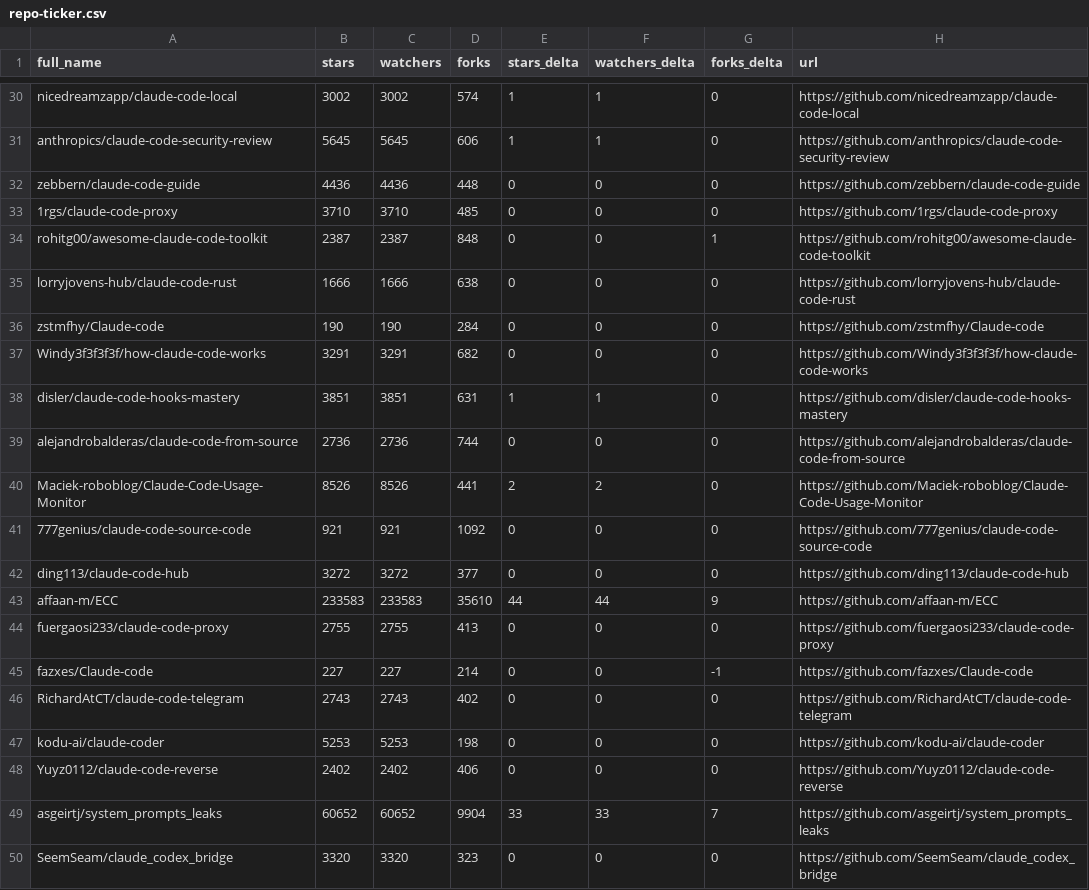
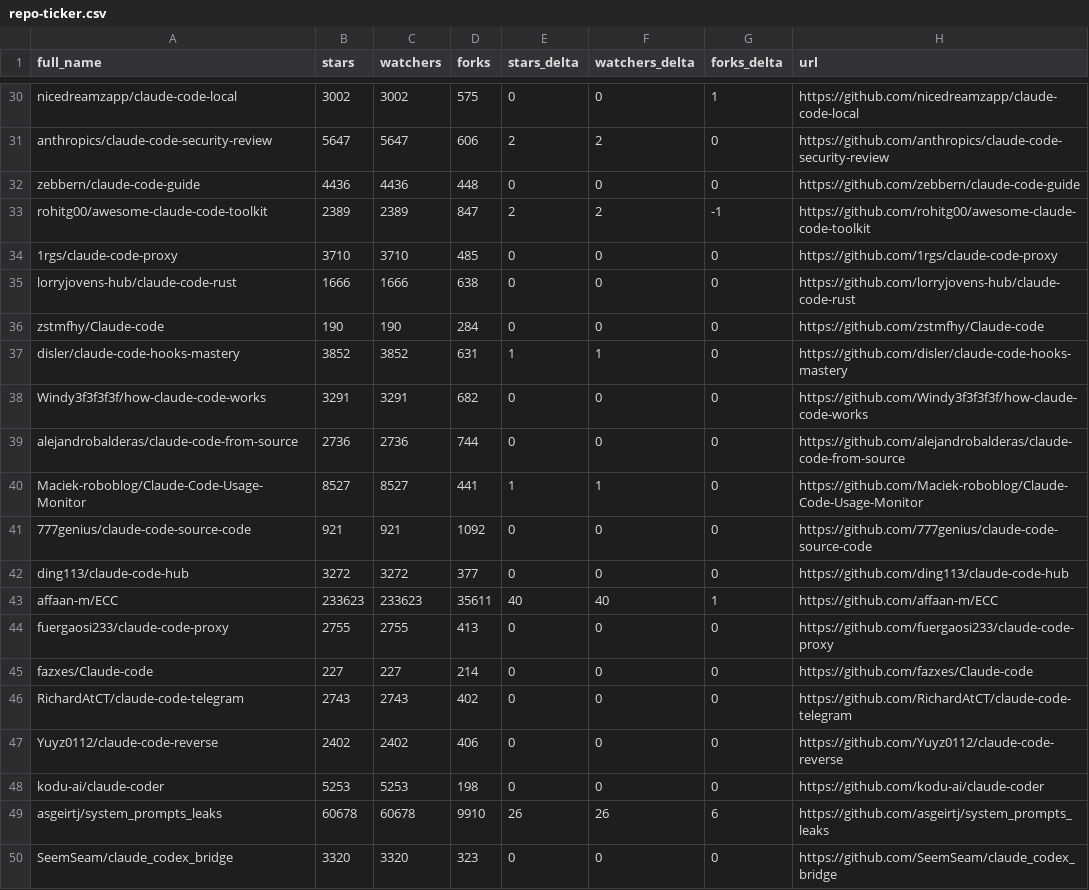
Before and after one commit to tiennh93/awesome-claude-code, a CSV file: data/repo-ticker.csv, drawn as a sheet; only a part is shown, gaps mark what is left out; removed rows and columns are numbered as before the commit, all else as after; the diff covers the shown part only; the diff names each change by its address in the sheet, - before the commit and + after, or states it on an @@ line.

```diff
--- a/data/repo-ticker.csv
+++ b/data/repo-ticker.csv
-D30 (forks): 574
+D30 (forks): 575
-E30 (stars_delta): 1
+E30 (stars_delta): 0
-F30 (watchers_delta): 1
+F30 (watchers_delta): 0
-G30 (forks_delta): 0
+G30 (forks_delta): 1
-B31 (stars): 5645
+B31 (stars): 5647
-C31 (watchers): 5645
+C31 (watchers): 5647
-E31 (stars_delta): 1
+E31 (stars_delta): 2
-F31 (watchers_delta): 1
+F31 (watchers_delta): 2
+row 33: rohitg00/awesome-claude-code-toolkit | 2389 | 2389 | 847 | 2 | 2 | -1 | https://github.com/rohitg00/awesome-claude-code-toolkit
-row 34: rohitg00/awesome-claude-code-toolkit | 2387 | 2387 | 848 | 0 | 0 | 1 | https://github.com/rohitg00/awesome-claude-code-toolkit
+row 37: disler/claude-code-hooks-mastery | 3852 | 3852 | 631 | 1 | 1 | 0 | https://github.com/disler/claude-code-hooks-mastery
-row 38: disler/claude-code-hooks-mastery | 3851 | 3851 | 631 | 1 | 1 | 0 | https://github.com/disler/claude-code-hooks-mastery
-B40 (stars): 8526
+B40 (stars): 8527
-C40 (watchers): 8526
+C40 (watchers): 8527
-E40 (stars_delta): 2
+E40 (stars_delta): 1
-F40 (watchers_delta): 2
+F40 (watchers_delta): 1
-B43 (stars): 233583
+B43 (stars): 233623
-C43 (watchers): 233583
+C43 (watchers): 233623
-D43 (forks): 35610
+D43 (forks): 35611
-E43 (stars_delta): 44
+E43 (stars_delta): 40
-F43 (watchers_delta): 44
+F43 (watchers_delta): 40
-G43 (forks_delta): 9
+G43 (forks_delta): 1
-G45 (forks_delta): -1
+G45 (forks_delta): 0
@@ row 48 moved to row 47: Yuyz0112/claude-code-reverse @@
-B49 (stars): 60652
+B49 (stars): 60678
-C49 (watchers): 60652
+C49 (watchers): 60678
-D49 (forks): 9904
+D49 (forks): 9910
-E49 (stars_delta): 33
+E49 (stars_delta): 26
-F49 (watchers_delta): 33
+F49 (watchers_delta): 26
-G49 (forks_delta): 7
+G49 (forks_delta): 6
```
Also changed, not shown: 2 added rows, 2 removed rows, 1 moved row and 104 edited cells elsewhere in this file, 2 other files.
